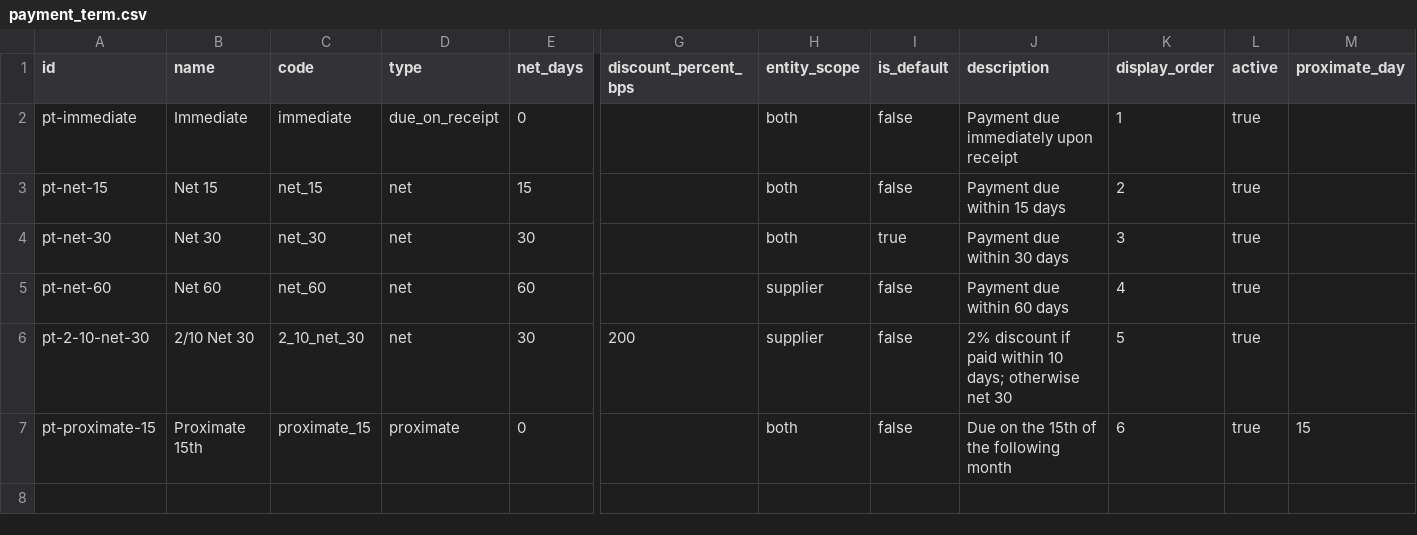
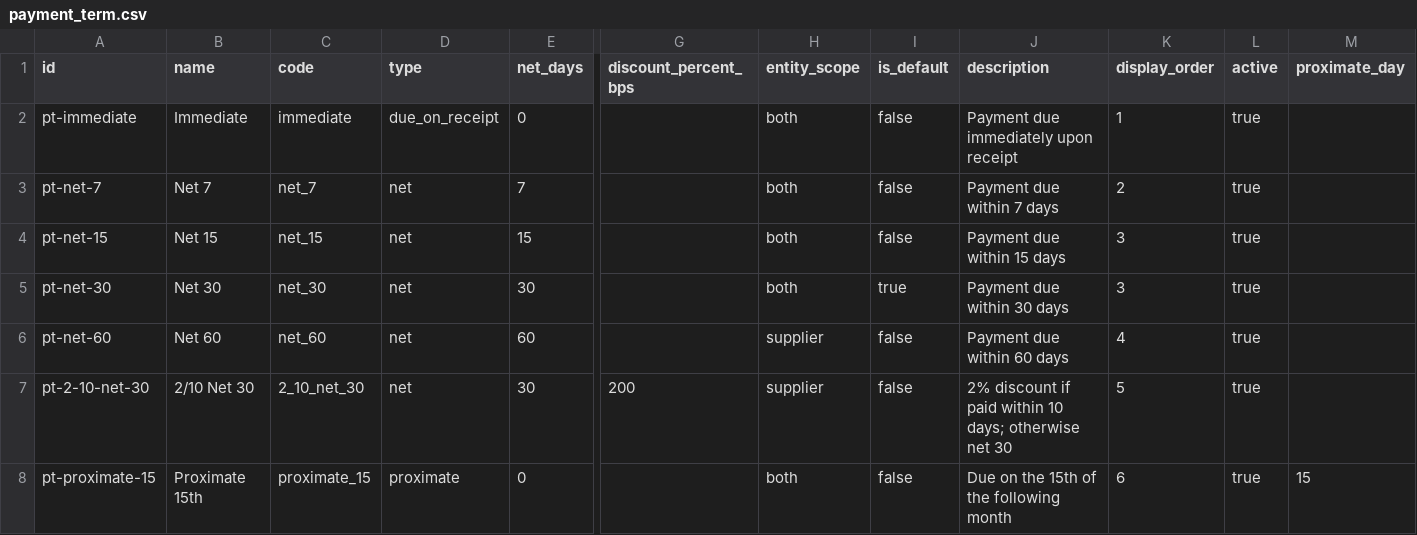
Before and after one commit to erniealice/copya, a CSV file: seeds/common/payment_term.csv, drawn as a sheet; only a part is shown, gaps mark what is left out; addresses are those after the commit; rows hold the shown columns only; the diff names each change by its address in the sheet, - before the commit and + after, or states it on an @@ line.

Commit message:
20260413: Update payment_term and product seed CSVs

```diff
--- a/seeds/common/payment_term.csv
+++ b/seeds/common/payment_term.csv
+row 3: pt-net-7 | Net 7 | net_7 | net | 7 |  | both | false | Payment due within 7 days | 2 | true
-K4 (display_order): 2
+K4 (display_order): 3
```
Also changed, not shown: seeds/professional/product.csv, seeds/service/product.csv.
